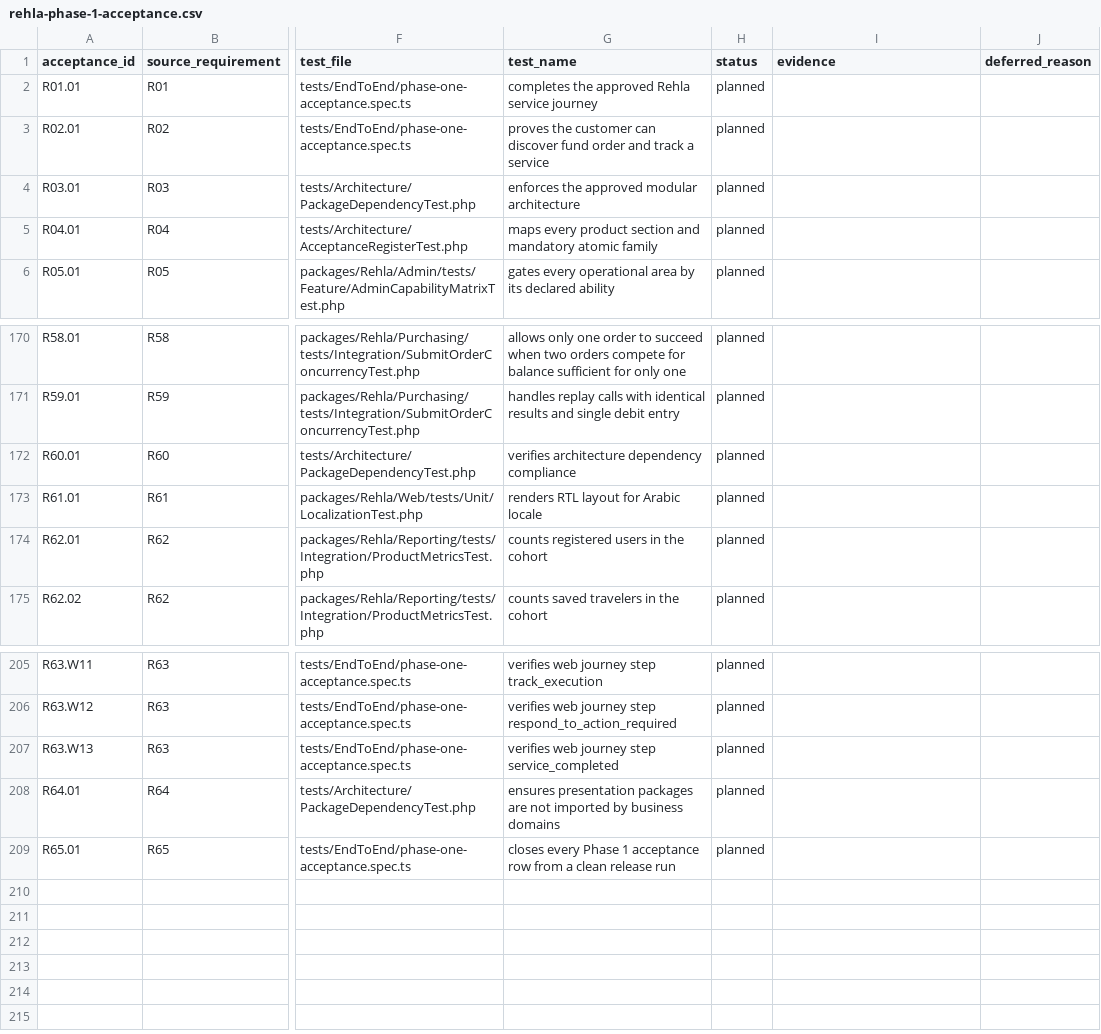
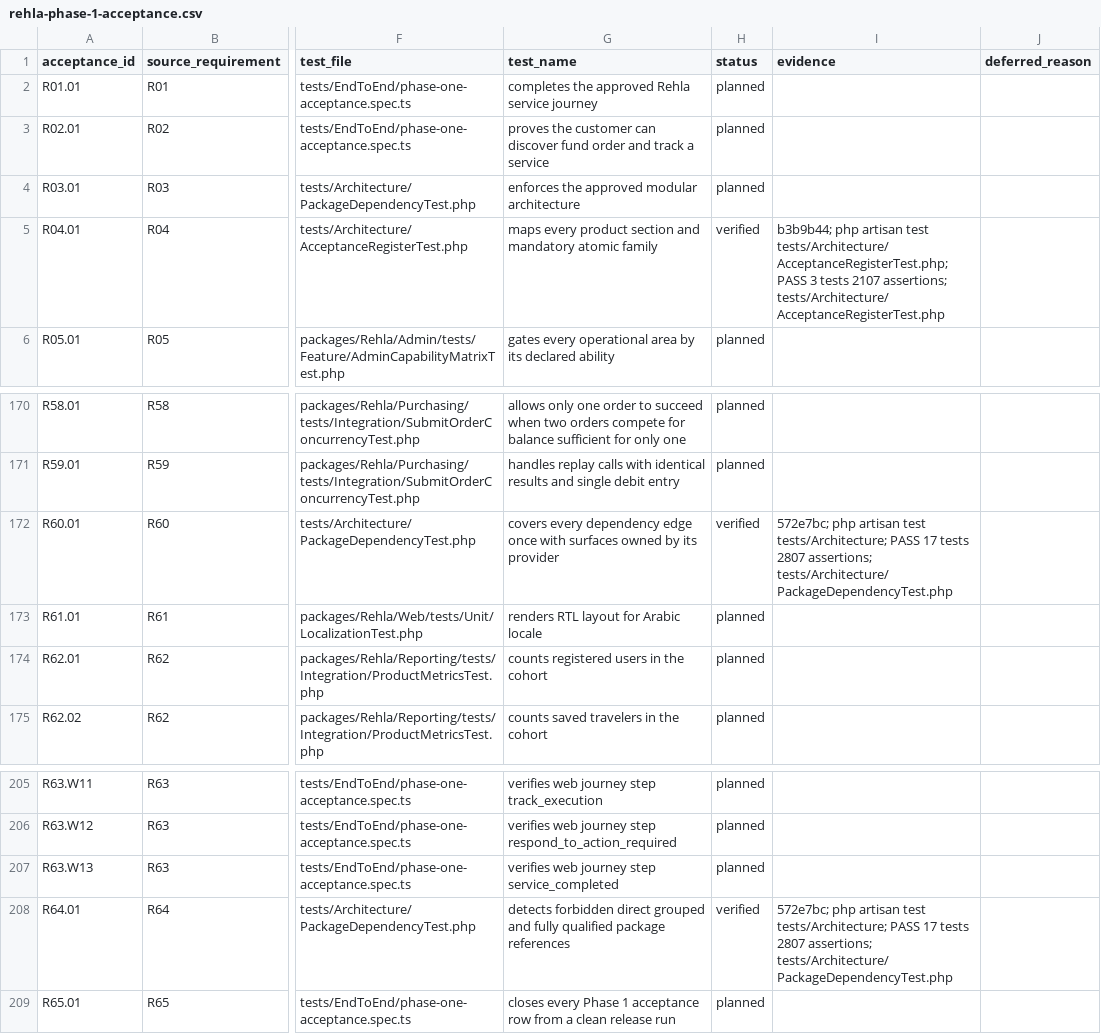
Before and after one commit to nasoomaa/rehla2, a CSV file: docs/requirements/rehla-phase-1-acceptance.csv, drawn as a sheet; only a part is shown, gaps mark what is left out; the diff names each change by its address in the sheet, - before the commit and + after, or states it on an @@ line.

```diff
--- a/docs/requirements/rehla-phase-1-acceptance.csv
+++ b/docs/requirements/rehla-phase-1-acceptance.csv
-H5 (status): planned
+H5 (status): verified
-I5 (evidence): (empty)
+I5 (evidence): b3b9b44; php artisan test tests/Architecture/AcceptanceRegisterTest.php; PASS 3 tests 2107 assertions; tests/Architecture/AcceptanceRegisterTest.php
-G172 (test_name): verifies architecture dependency compliance
+G172 (test_name): covers every dependency edge once with surfaces owned by its provider
-H172 (status): planned
+H172 (status): verified
-I172 (evidence): (empty)
+I172 (evidence): 572e7bc; php artisan test tests/Architecture; PASS 17 tests 2807 assertions; tests/Architecture/PackageDependencyTest.php
-G208 (test_name): ensures presentation packages are not imported by business domains
+G208 (test_name): detects forbidden direct grouped and fully qualified package references
-H208 (status): planned
+H208 (status): verified
-I208 (evidence): (empty)
+I208 (evidence): 572e7bc; php artisan test tests/Architecture; PASS 17 tests 2807 assertions; tests/Architecture/PackageDependencyTest.php
```
Also changed, not shown: docs/superpowers/plans/2026-09-12-rehla-plan-manifest.csv, 3 other files.
